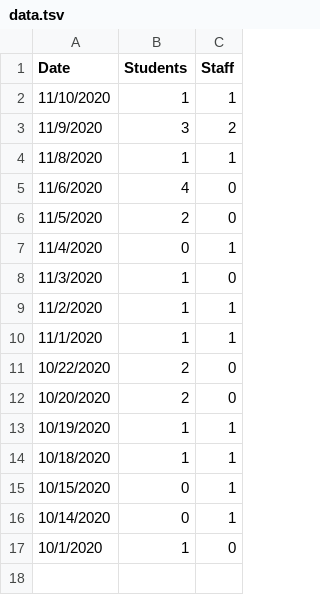
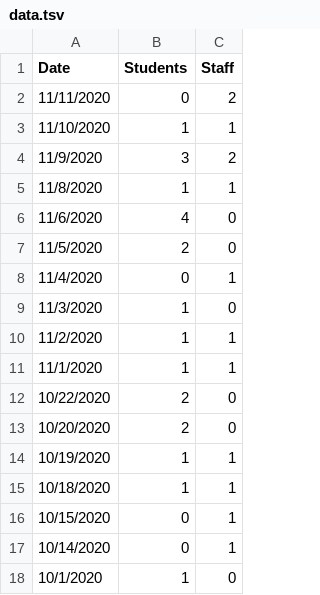
Before and after one commit to huberthickman/WHSCovidPlot, a TSV file: data.tsv, drawn as a sheet; the diff names each change by its address in the sheet, - before the commit and + after, or states it on an @@ line.

Commit message:
updated with 11/11/2020 data.

```diff
--- a/data.tsv
+++ b/data.tsv
+row 2: 11/11/2020 | 0 | 2
```
Also changed, not shown: 2 other files.
